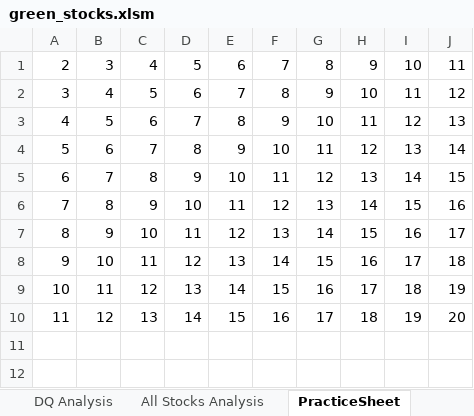
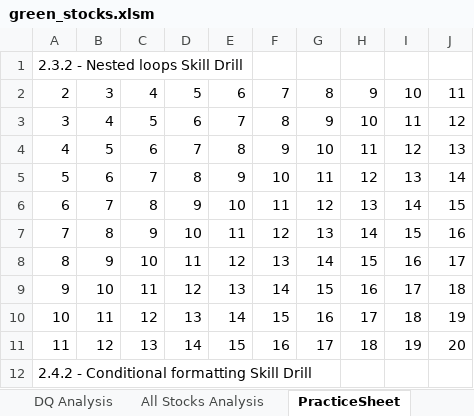
Before and after one commit to ines-tb/stock-analysis, an Excel workbook: green_stocks.xlsm, sheet PracticeSheet, drawn as a sheet; values as stored, in another font and other column widths than the file's, no borders; the diff names each change by its address in the sheet, - before the commit and + after, or states it on an @@ line.

Commit message:
VBA - Conditional formatting

```diff
--- a/green_stocks.xlsm (sheet PracticeSheet)
+++ b/green_stocks.xlsm (sheet PracticeSheet)
+row 1: 2.3.2 - Nested loops Skill Drill
+row 12: 2.4.2 - Conditional formatting Skill Drill
```
Also changed, not shown: sheet All Stocks Analysis.
